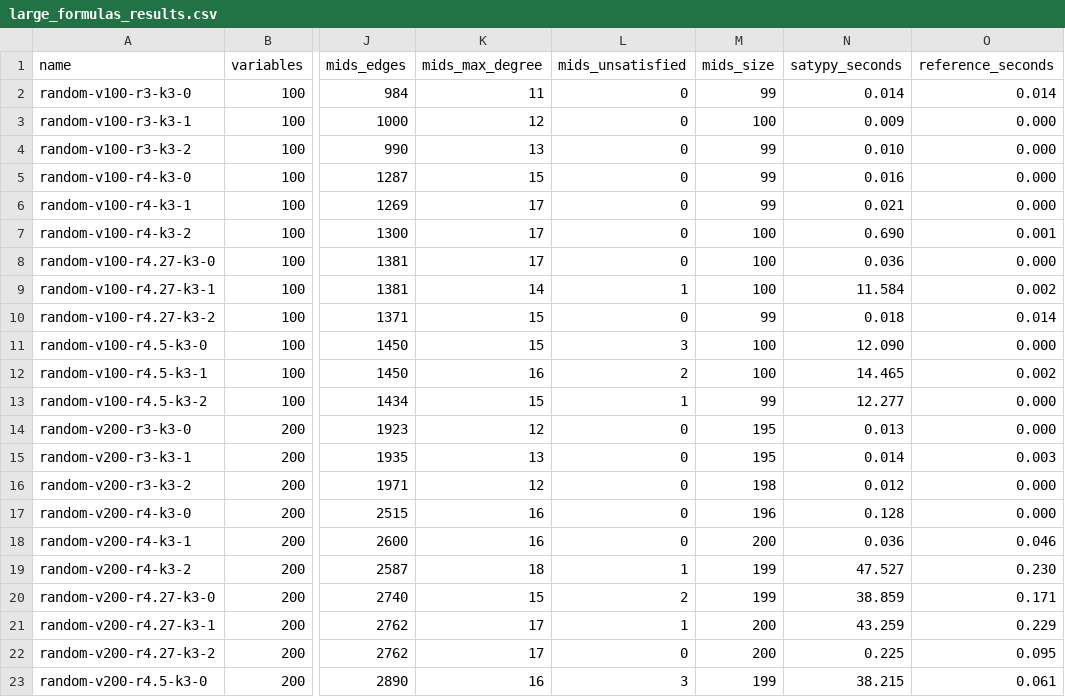
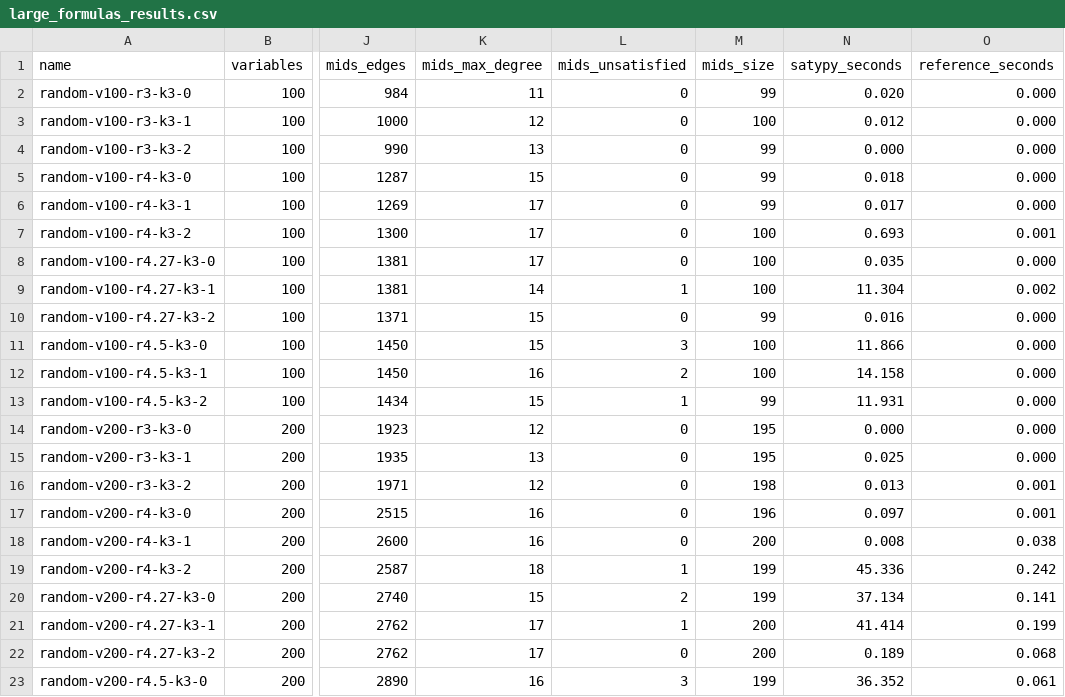
Before and after one commit to frankvegadelgado/satypy, a CSV file: car/large_formulas_results.csv, drawn as a sheet; only a part is shown, gaps mark what is left out; the diff covers the shown part only; the diff names each change by its address in the sheet, - before the commit and + after, or states it on an @@ line.

```diff
--- a/car/large_formulas_results.csv
+++ b/car/large_formulas_results.csv
-N2 (satypy_seconds): 0.014
+N2 (satypy_seconds): 0.020
-O2 (reference_seconds): 0.014
+O2 (reference_seconds): 0.000
-N3 (satypy_seconds): 0.009
+N3 (satypy_seconds): 0.012
-N4 (satypy_seconds): 0.010
+N4 (satypy_seconds): 0.000
-N5 (satypy_seconds): 0.016
+N5 (satypy_seconds): 0.018
-N6 (satypy_seconds): 0.021
+N6 (satypy_seconds): 0.017
-N7 (satypy_seconds): 0.690
+N7 (satypy_seconds): 0.693
-N8 (satypy_seconds): 0.036
+N8 (satypy_seconds): 0.035
-N9 (satypy_seconds): 11.584
+N9 (satypy_seconds): 11.304
-N10 (satypy_seconds): 0.018
+N10 (satypy_seconds): 0.016
-O10 (reference_seconds): 0.014
+O10 (reference_seconds): 0.000
-N11 (satypy_seconds): 12.090
+N11 (satypy_seconds): 11.866
-N12 (satypy_seconds): 14.465
+N12 (satypy_seconds): 14.158
-O12 (reference_seconds): 0.002
+O12 (reference_seconds): 0.000
-N13 (satypy_seconds): 12.277
+N13 (satypy_seconds): 11.931
-N14 (satypy_seconds): 0.013
+N14 (satypy_seconds): 0.000
-N15 (satypy_seconds): 0.014
+N15 (satypy_seconds): 0.025
-O15 (reference_seconds): 0.003
+O15 (reference_seconds): 0.000
-N16 (satypy_seconds): 0.012
+N16 (satypy_seconds): 0.013
-O16:O17 (reference_seconds): 0.000
+O16:O17 (reference_seconds): 0.001
-N17 (satypy_seconds): 0.128
+N17 (satypy_seconds): 0.097
-N18 (satypy_seconds): 0.036
+N18 (satypy_seconds): 0.008
-O18 (reference_seconds): 0.046
+O18 (reference_seconds): 0.038
-N19 (satypy_seconds): 47.527
+N19 (satypy_seconds): 45.336
-O19 (reference_seconds): 0.230
+O19 (reference_seconds): 0.242
-N20 (satypy_seconds): 38.859
+N20 (satypy_seconds): 37.134
-O20 (reference_seconds): 0.171
+O20 (reference_seconds): 0.141
-N21 (satypy_seconds): 43.259
+N21 (satypy_seconds): 41.414
-O21 (reference_seconds): 0.229
+O21 (reference_seconds): 0.199
-N22 (satypy_seconds): 0.225
+N22 (satypy_seconds): 0.189
-O22 (reference_seconds): 0.095
+O22 (reference_seconds): 0.068
-N23 (satypy_seconds): 38.215
+N23 (satypy_seconds): 36.352
```
Also changed, not shown: 25 edited cells elsewhere in this file, car/medium_formulas_results.csv, car/small_formulas_results.csv, 10 other files.
